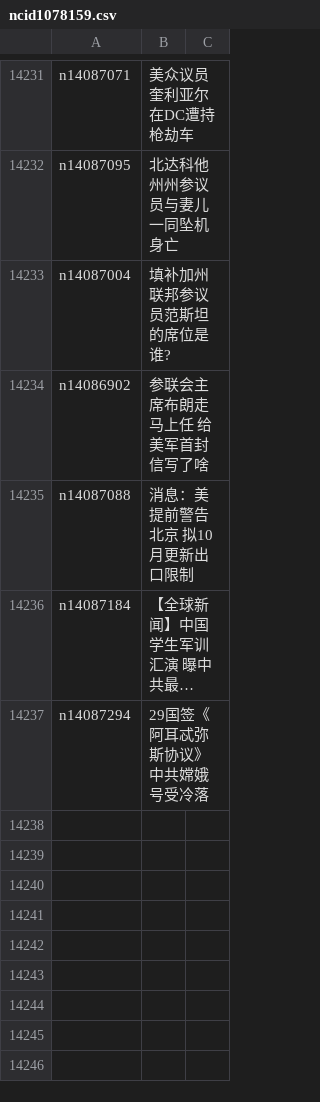
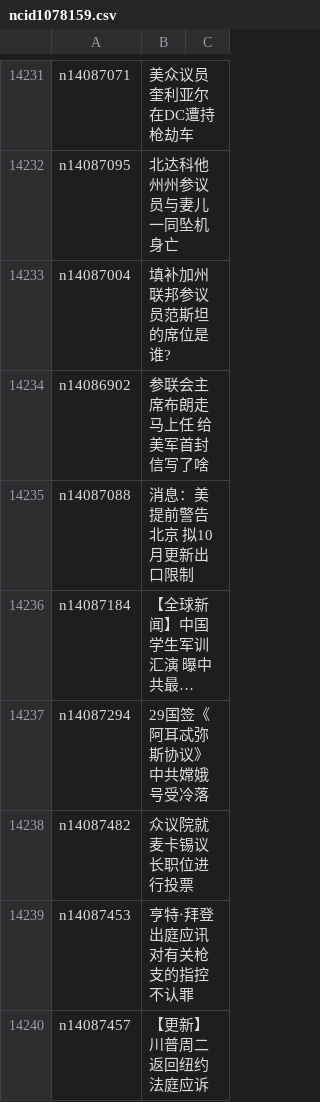
Before and after one commit to epic-marker/epoch-news, a CSV file: indexes/ncid1078159.csv, drawn as a sheet; only a part is shown, gaps mark what is left out; long unchanged cells end in …; the diff names each change by its address in the sheet, - before the commit and + after, or states it on an @@ line.

```diff
--- a/indexes/ncid1078159.csv
+++ b/indexes/ncid1078159.csv
+row 14238: n14087482 | 众议院就麦卡锡议长职位进行投票
+row 14239: n14087453 | 亨特‧拜登出庭应讯 对有关枪支的指控不认罪
+row 14240: n14087457 | 【更新】川普周二返回纽约法庭应诉
```
Also changed, not shown: indexes/ncid1078158.csv, indexes/ncid1078160.csv, 33 other files.
